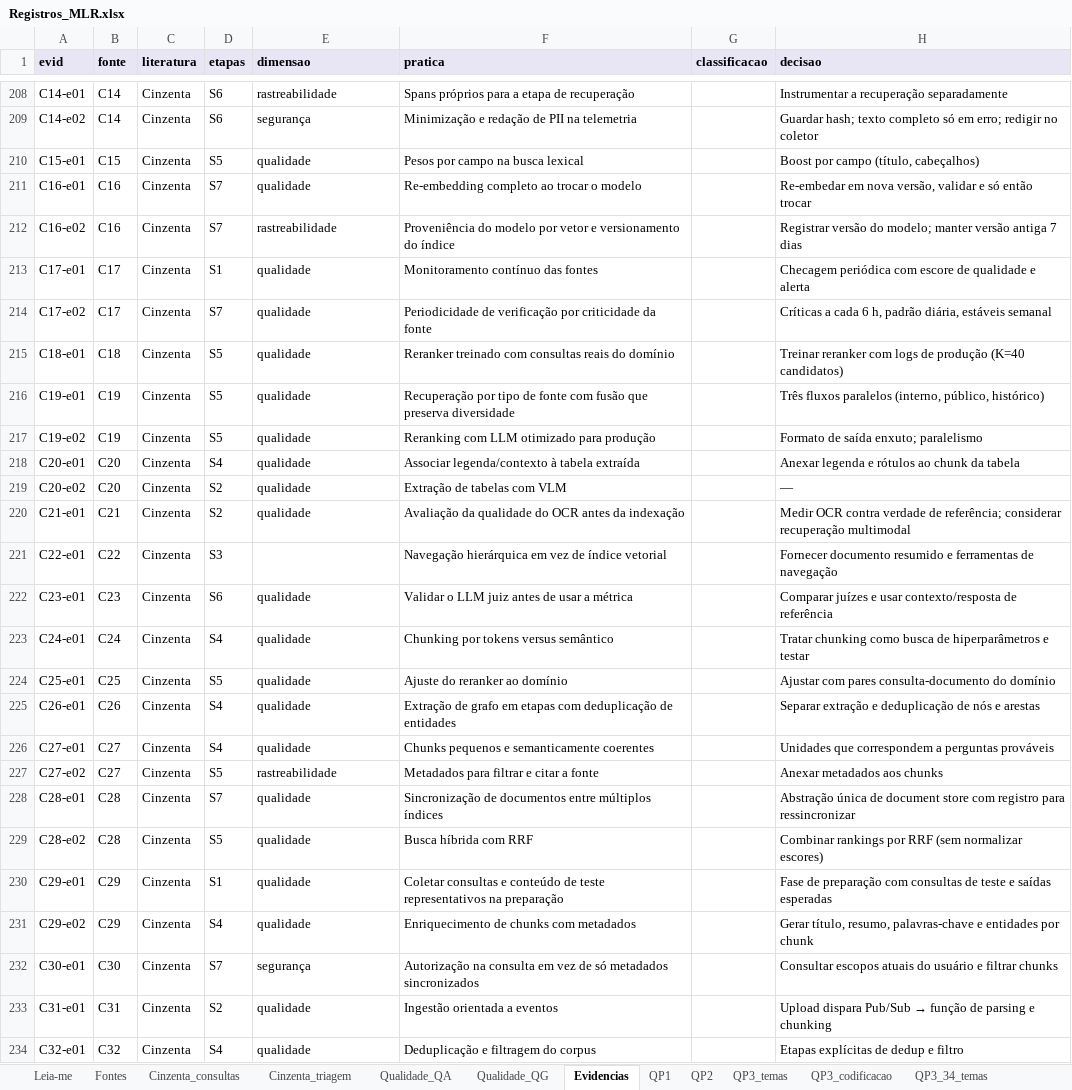
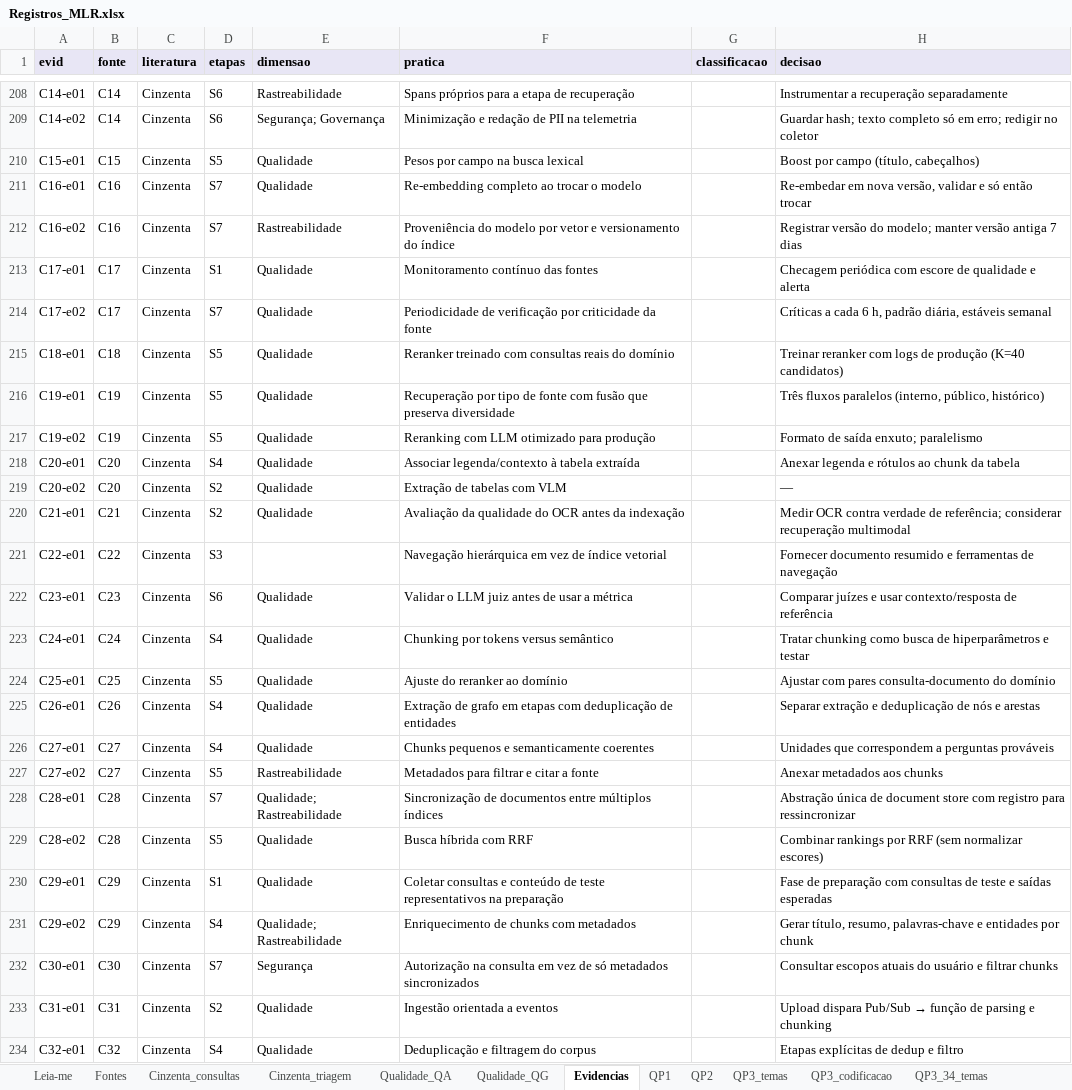
Before and after one commit to Arthrok/metodologia-tcc, an Excel workbook: suplemento/Registros_MLR.xlsx, sheet Evidencias, drawn as a sheet; only a part is shown, gaps mark what is left out; values as stored, in another font and other column widths than the file's, no borders; the diff covers the shown part only; the diff names each change by its address in the sheet, - before the commit and + after, or states it on an @@ line.

Commit message:
Consolida dimensoes cinzentas (31/8/7/10) em Evidencias e MATERIAL_SUPLEMENTAR

```diff
--- a/suplemento/Registros_MLR.xlsx (sheet Evidencias)
+++ b/suplemento/Registros_MLR.xlsx (sheet Evidencias)
-E208 (dimensao): rastreabilidade
+E208 (dimensao): Rastreabilidade
-E209 (dimensao): segurança
+E209 (dimensao): Segurança; Governança
-E210:E211 (dimensao): qualidade
+E210:E211 (dimensao): Qualidade
-E212 (dimensao): rastreabilidade
+E212 (dimensao): Rastreabilidade
-E213:E220 (dimensao): qualidade
+E213:E220 (dimensao): Qualidade
-E222:E226 (dimensao): qualidade
+E222:E226 (dimensao): Qualidade
-E227 (dimensao): rastreabilidade
+E227 (dimensao): Rastreabilidade
-E228 (dimensao): qualidade
+E228 (dimensao): Qualidade; Rastreabilidade
-E229:E230 (dimensao): qualidade
+E229:E230 (dimensao): Qualidade
-E231 (dimensao): qualidade
+E231 (dimensao): Qualidade; Rastreabilidade
-E232 (dimensao): segurança
+E232 (dimensao): Segurança
-E233:E234 (dimensao): qualidade
+E233:E234 (dimensao): Qualidade
```
Also changed, not shown: 37 edited cells elsewhere in this sheet, 1 other file.
